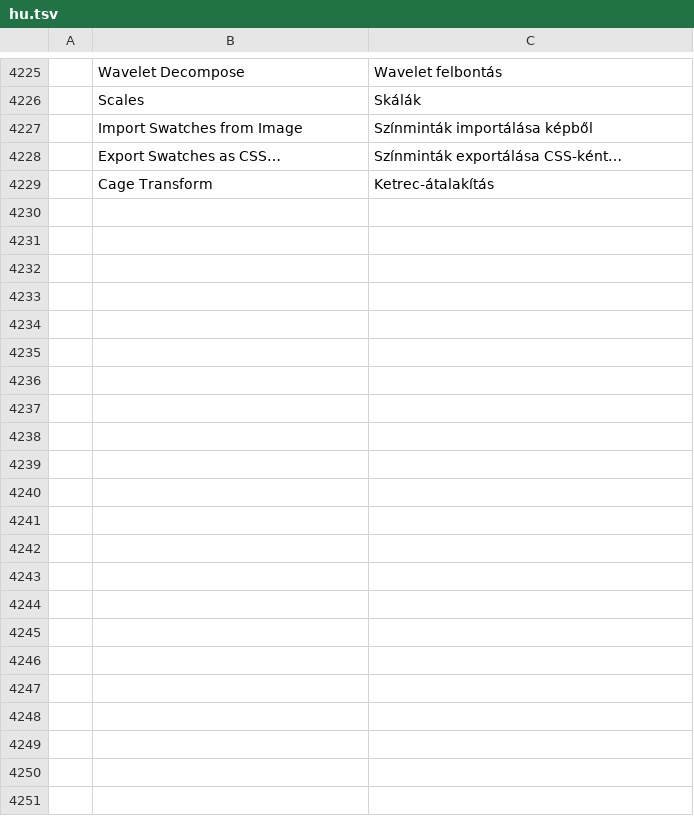
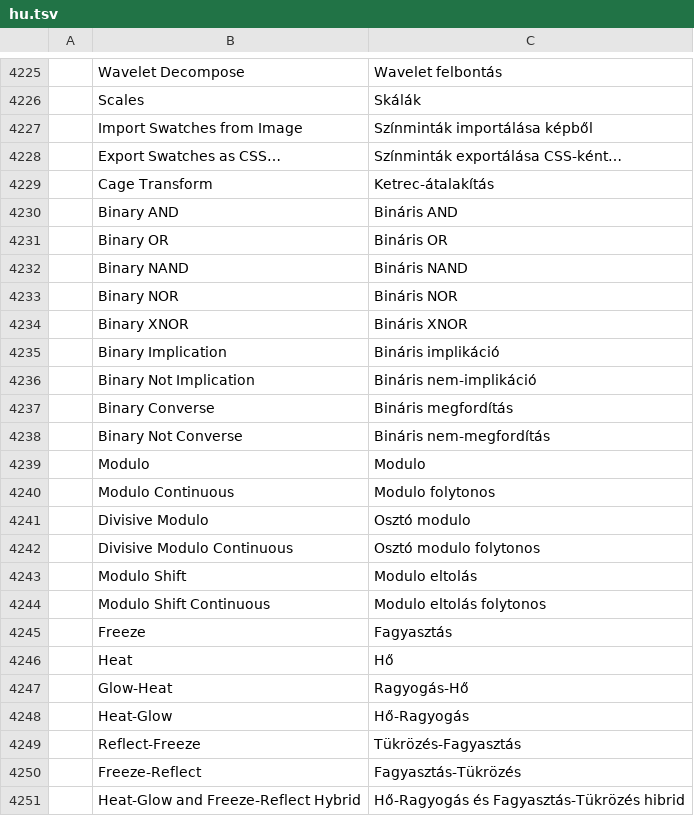
Before and after one commit to redrob-labs/redrob-canvas, a TSV file: crafts/photocraft/crates/ui-egui/src/i18n/hu.tsv, drawn as a sheet; only a part is shown, gaps mark what is left out; the diff names each change by its address in the sheet, - before the commit and + after, or states it on an @@ line.

```diff
--- a/crafts/photocraft/crates/ui-egui/src/i18n/hu.tsv
+++ b/crafts/photocraft/crates/ui-egui/src/i18n/hu.tsv
+row 4230:  | Binary AND | Bináris AND
+row 4231:  | Binary OR | Bináris OR
+row 4232:  | Binary NAND | Bináris NAND
+row 4233:  | Binary NOR | Bináris NOR
+row 4234:  | Binary XNOR | Bináris XNOR
+row 4235:  | Binary Implication | Bináris implikáció
+row 4236:  | Binary Not Implication | Bináris nem-implikáció
+row 4237:  | Binary Converse | Bináris megfordítás
+row 4238:  | Binary Not Converse | Bináris nem-megfordítás
+row 4239:  | Modulo | Modulo
+row 4240:  | Modulo Continuous | Modulo folytonos
+row 4241:  | Divisive Modulo | Osztó modulo
+row 4242:  | Divisive Modulo Continuous | Osztó modulo folytonos
+row 4243:  | Modulo Shift | Modulo eltolás
+row 4244:  | Modulo Shift Continuous | Modulo eltolás folytonos
+row 4245:  | Freeze | Fagyasztás
+row 4246:  | Heat | Hő
+row 4247:  | Glow-Heat | Ragyogás-Hő
+row 4248:  | Heat-Glow | Hő-Ragyogás
+row 4249:  | Reflect-Freeze | Tükrözés-Fagyasztás
+row 4250:  | Freeze-Reflect | Fagyasztás-Tükrözés
+row 4251:  | Heat-Glow and Freeze-Reflect Hybrid | Hő-Ragyogás és Fagyasztás-Tükrözés hibrid
```
Also changed, not shown: crafts/photocraft/crates/ui-egui/src/i18n/el.tsv, crafts/photocraft/crates/ui-egui/src/i18n/ja.tsv, 23 other files.
